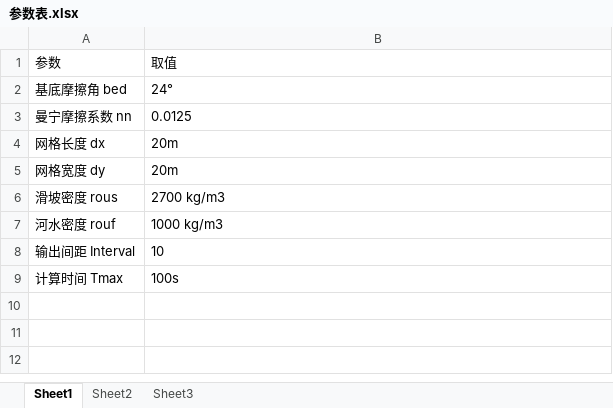
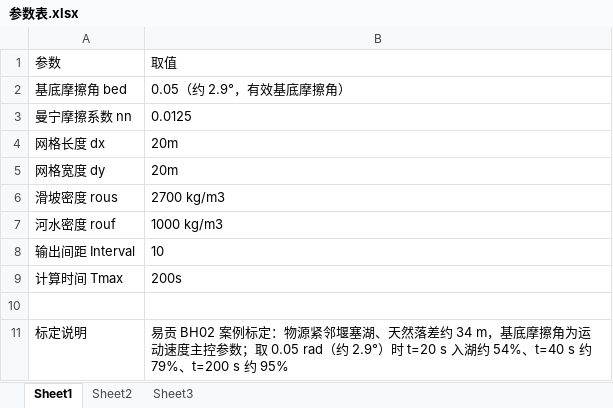
Before and after one commit to yingx3/hd, an Excel workbook: suanfa/Pro/task1/参数表.xlsx, sheet Sheet1, drawn as a sheet; values as stored, in another font and other column widths than the file's, no borders; the diff names each change by its address in the sheet, - before the commit and + after, or states it on an @@ line.

Commit message:
feat(pro): 易贡 BH02 案例标定 bed=0.05/200s，并补写 t=0 初始帧
数据（suanfa/Pro/task1 的 p.txt 与 参数表.xlsx）：bed 由 0.2 降为 0.05 rad（约 2.9° 有效基底摩擦角）、输出间距 10 s、计算时长 200 s。BH02 物源紧邻堰塞湖、最陡路径仅约 226 m、落差约 34 m，基底摩擦角是运动速度主控参数：0.2 rad 时前 40 s 质心只移动约 40 m，0.05 rad 时 t=20 s 已有约 54% 体积入湖、t=200 s 约 95%。

脚本（run_pro.py）：数值内核只在跨越输出间隔时回调、从不给出 t=0 状态，导致动画从第一个输出时刻开始、缺少完好物源初始态；现在统一补写一帧初始场。

```diff
--- a/suanfa/Pro/task1/参数表.xlsx (sheet Sheet1)
+++ b/suanfa/Pro/task1/参数表.xlsx (sheet Sheet1)
-B2: 24°
+B2: 0.05（约 2.9°，有效基底摩擦角）
-B9: 100s
+B9: 200s
+row 10: (empty)
+row 11: 标定说明 | 易贡 BH02 案例标定：物源紧邻堰塞湖、天然落差约 34 m，基底摩擦角为运动速度主控参数；取 0.05 rad（约 2.9°）时 t=20 s 入湖约 54%、t=40 s 约 79%、t=200 s 约 95%
```
Also changed, not shown: 2 other files.
